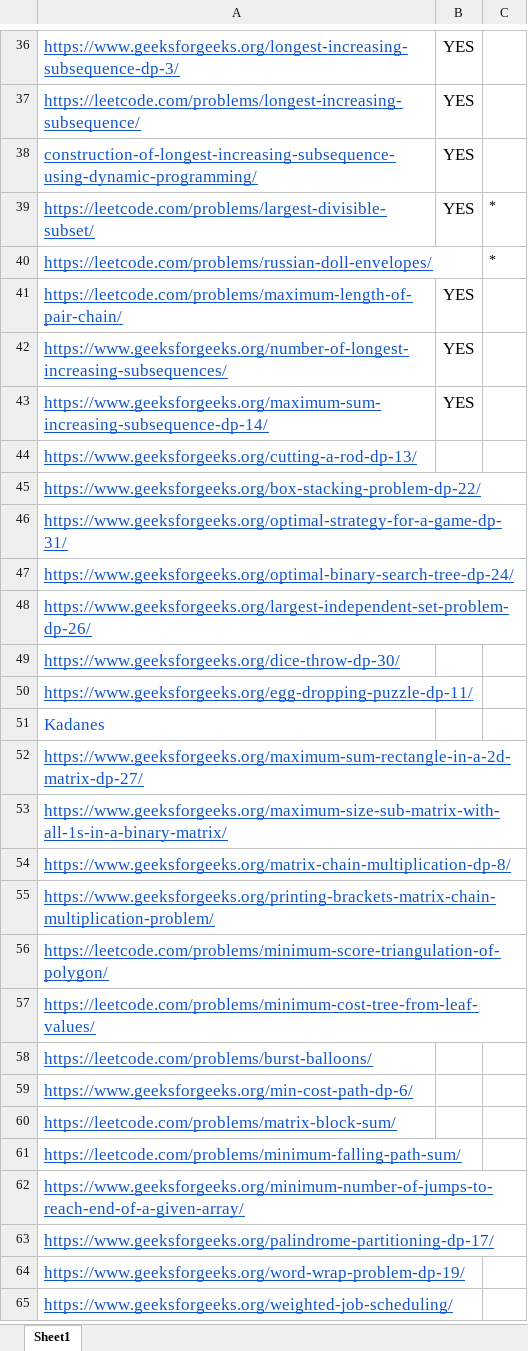
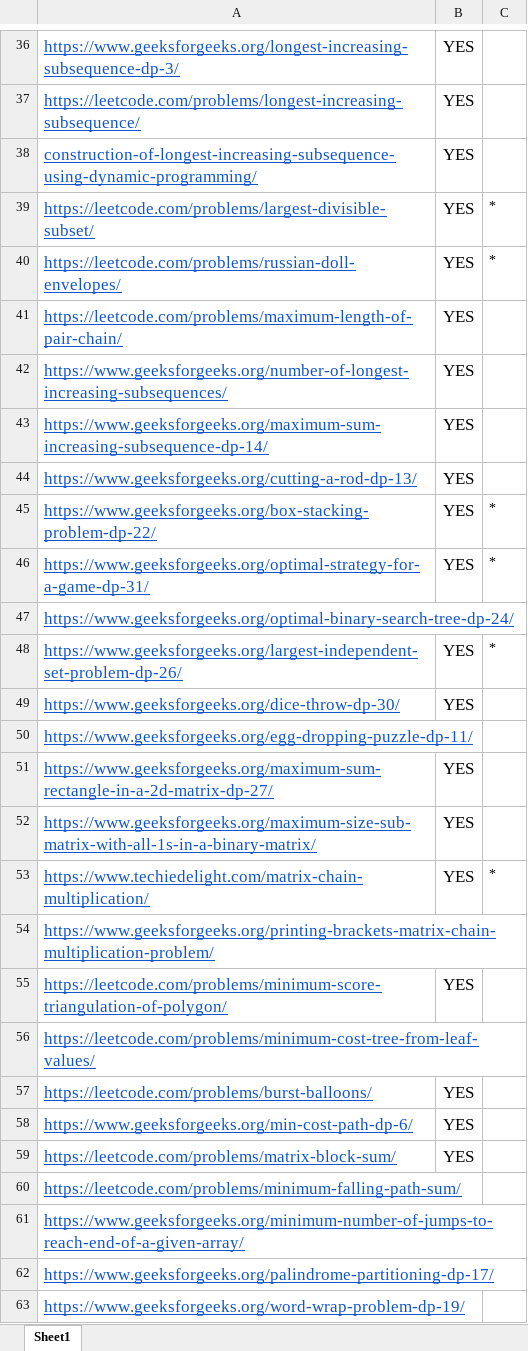
Before and after one commit to yash56244/DSA, an Excel workbook: Week 9/Week 9 -DP.xlsx, sheet Sheet1, drawn as a sheet; only a part is shown, gaps mark what is left out; the shorter side is filled out with more unchanged rows; values as stored, in another font and other column widths than the file's, no borders; removed rows and columns are numbered as before the commit, all else as after; the diff names each change by its address in the sheet, - before the commit and + after, or states it on an @@ line.

```diff
--- a/Week 9/Week 9 -DP.xlsx (sheet Sheet1)
+++ b/Week 9/Week 9 -DP.xlsx (sheet Sheet1)
-B40: (empty)
+B40: YES
-B44:B46: (empty)
+B44:B46: YES
-C45:C46: (empty)
+C45:C46: *
-B48:B49: (empty)
+B48:B49: YES
-C48: (empty)
+C48: *
-row 51: Kadanes
-B51:B52: (empty)
+B51:B52: YES
-row 54: https://www.geeksforgeeks.org/matrix-chain-multiplication-dp-8/
+row 53: https://www.techiedelight.com/matrix-chain-multiplication/ | YES | *
-B55: (empty)
+B55: YES
-B57:B59: (empty)
+B57:B59: YES
```
Also changed, not shown: 15 other files.
